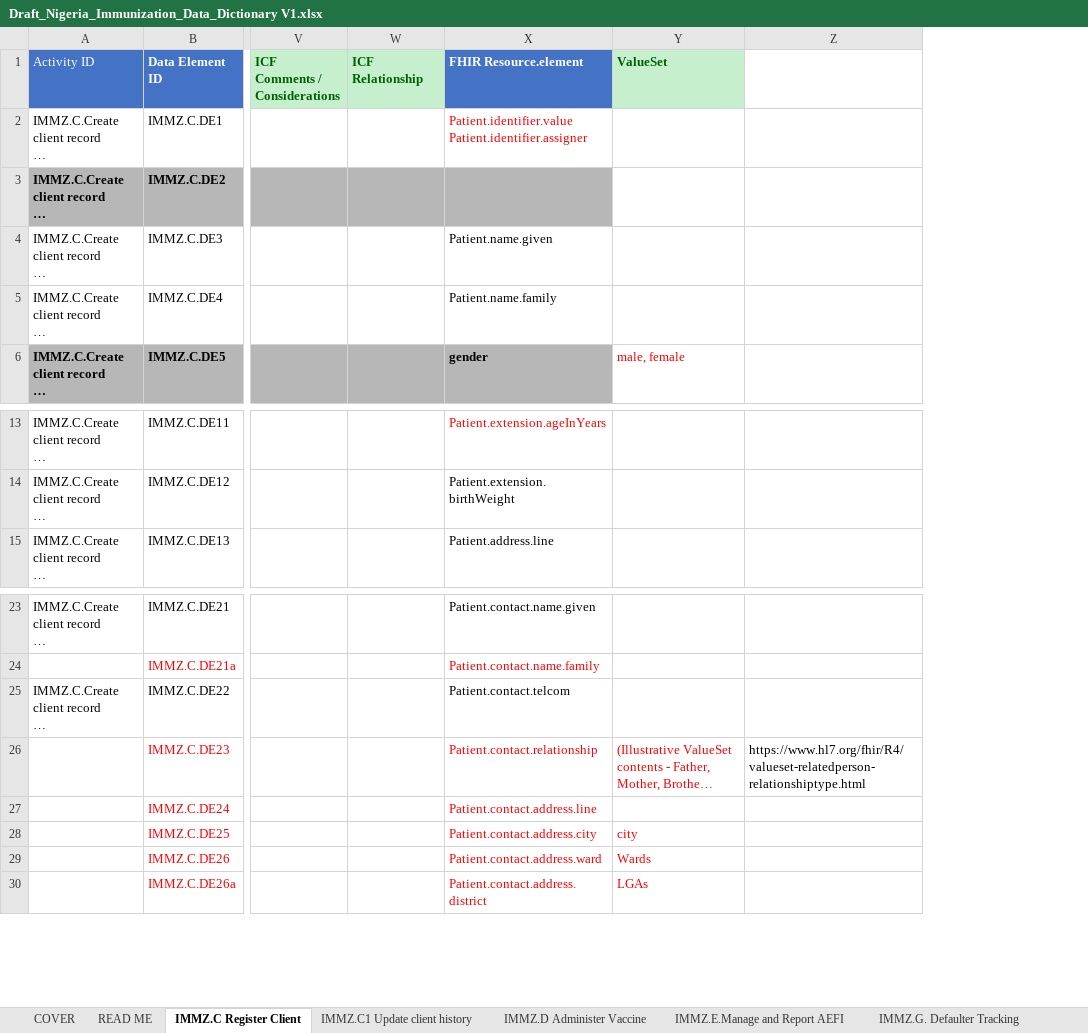
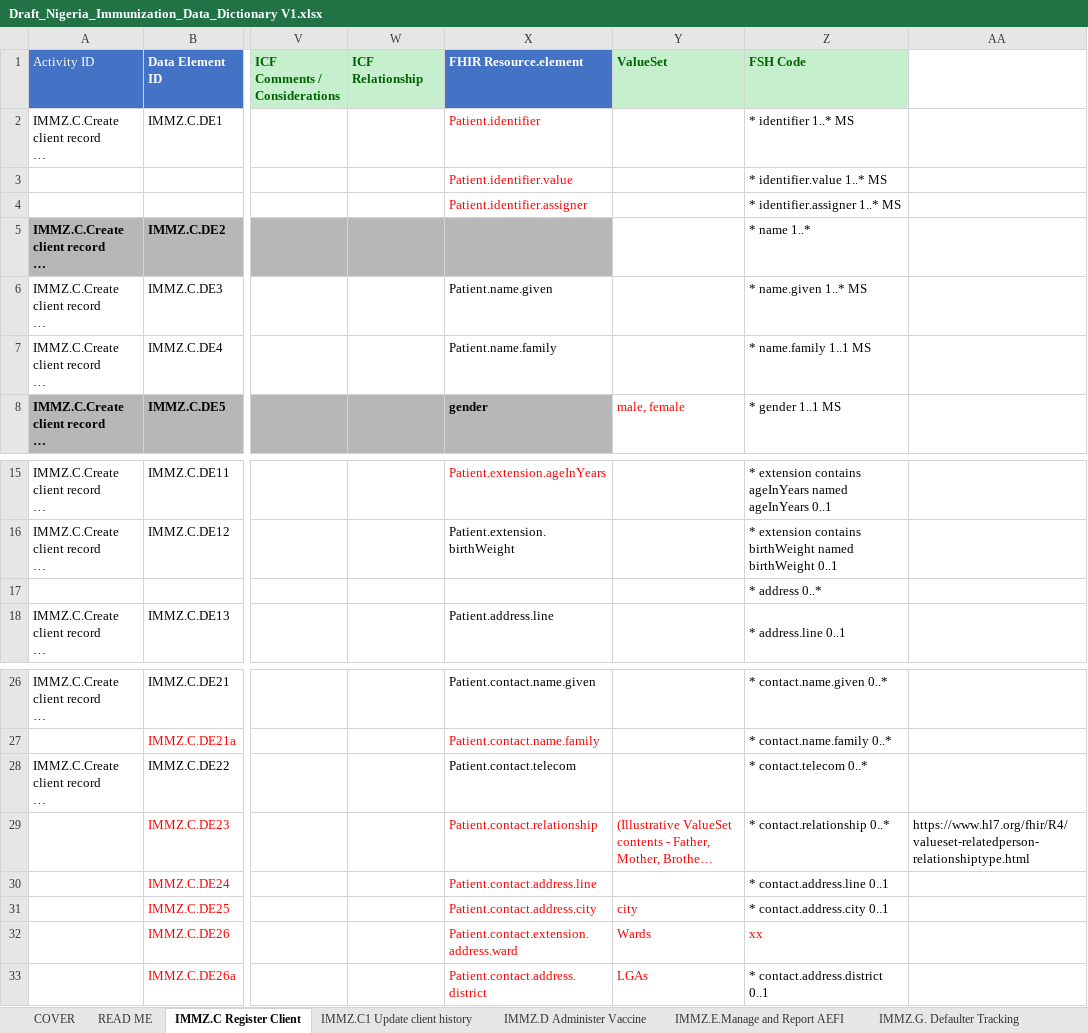
Before and after one commit to Nigeria-FHIR-Community/NPHCDA-ImmunizationIG, an Excel workbook: input/Immunization_DAK/Draft_Nigeria_Immunization_Data_Dictionary V1.xlsx, sheet IMMZ.C Register Client, drawn as a sheet; only a part is shown, gaps mark what is left out; long unchanged cells end in …; values as stored, in another font and other column widths than the file's, no borders; charts and pictures not drawn; addresses are those after the commit; rows hold the shown columns only; ↵ is a line break in a cell; the diff names each change by its address in the sheet, - before the commit and + after, or states it on an @@ line.

Commit message:
update the dictionary with fsh syntax for patients

```diff
--- a/input/Immunization_DAK/Draft_Nigeria_Immunization_Data_Dictionary V1.xlsx (sheet IMMZ.C Register Client)
+++ b/input/Immunization_DAK/Draft_Nigeria_Immunization_Data_Dictionary V1.xlsx (sheet IMMZ.C Register Client)
+column Z (FSH Code), row 2: * identifier 1..* MS; rows 5-8: * name 1..* | * name.given 1..* MS | * name.family 1..1 MS | * gender 1..1 MS; rows 15-16: * extension contains ageInYears named ageInYears 0..1 | * extension contains birthWeight named birthWeight 0..1; row 18: * address.line 0..1; rows 26-33: * contact.name.given 0..* | * contact.name.family 0..* | * contact.telecom 0..* | * contact.relationship 0..* | * contact.address.line 0..1 | * contact.address.city 0..1 | xx | * contact.address.district 0..1
-X2 (FHIR Resource.element): Patient.identifier.value ↵ Patient.identifier.assigner
+X2 (FHIR Resource.element): Patient.identifier
+row 3:  |  |  |  | Patient.identifier.value |  | * identifier.value 1..* MS
+row 4:  |  |  |  | Patient.identifier.assigner |  | * identifier.assigner 1..* MS
+row 17:  |  |  |  |  |  | * address 0..*
-X28 (FHIR Resource.element): Patient.contact.telcom
+X28 (FHIR Resource.element): Patient.contact.telecom
-X32 (FHIR Resource.element): Patient.contact.address.ward
+X32 (FHIR Resource.element): Patient.contact.extension.address.ward
```
Also changed, not shown: sheet IMMZ.C1 Update client history, charts or pictures, 1 other file.
